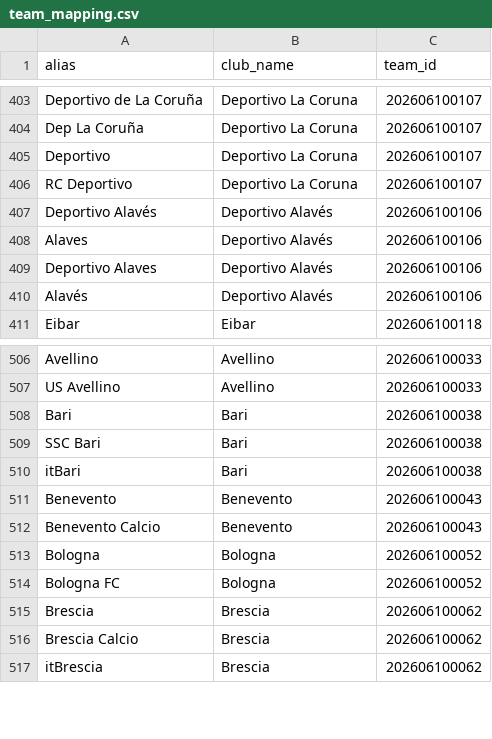
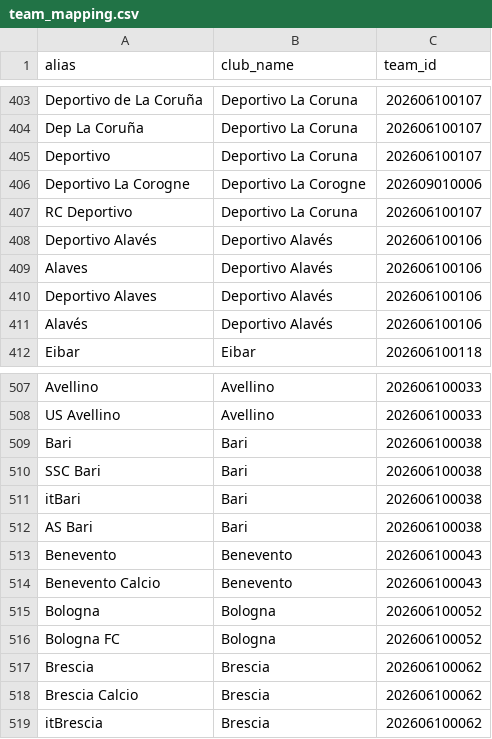
Before and after one commit to StephMarcellin/Football_predictor, a CSV file: dbt_project/seeds/team_mapping.csv, drawn as a sheet; only a part is shown, gaps mark what is left out; the diff covers the shown part only; the diff names each change by its address in the sheet, - before the commit and + after, or states it on an @@ line.

```diff
--- a/dbt_project/seeds/team_mapping.csv
+++ b/dbt_project/seeds/team_mapping.csv
+row 406: Deportivo La Corogne | Deportivo La Corogne | 202609010006
+row 512: AS Bari | Bari | 202606100038
```
Also changed, not shown: 2 removed rows and 24 edited cells elsewhere in this file.
